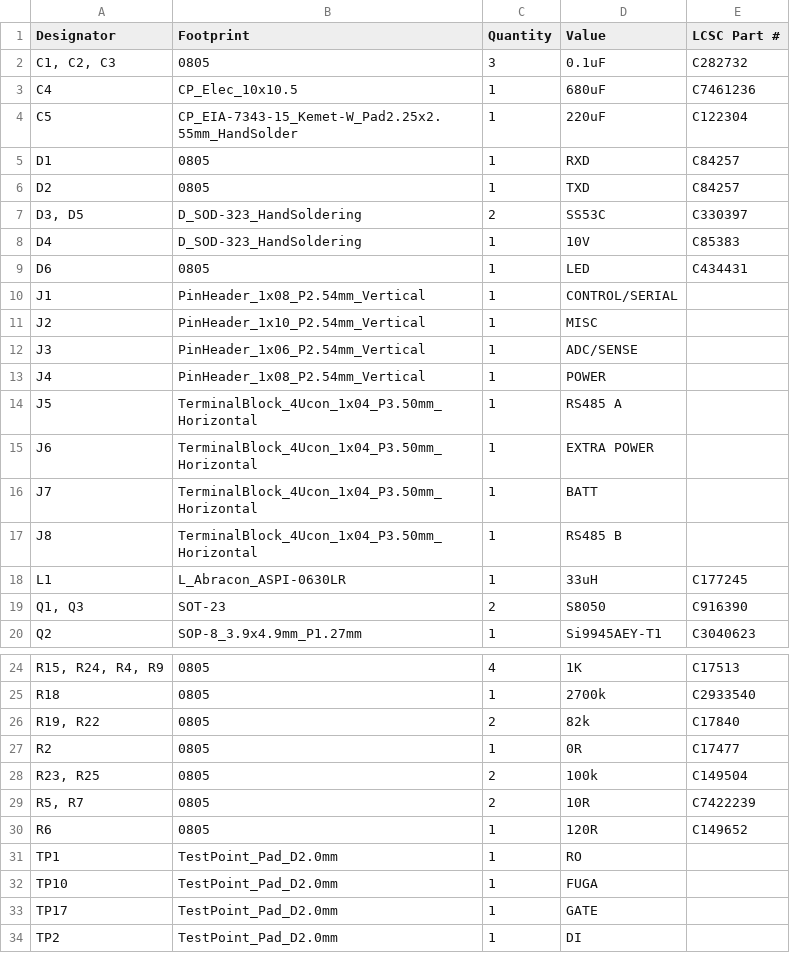
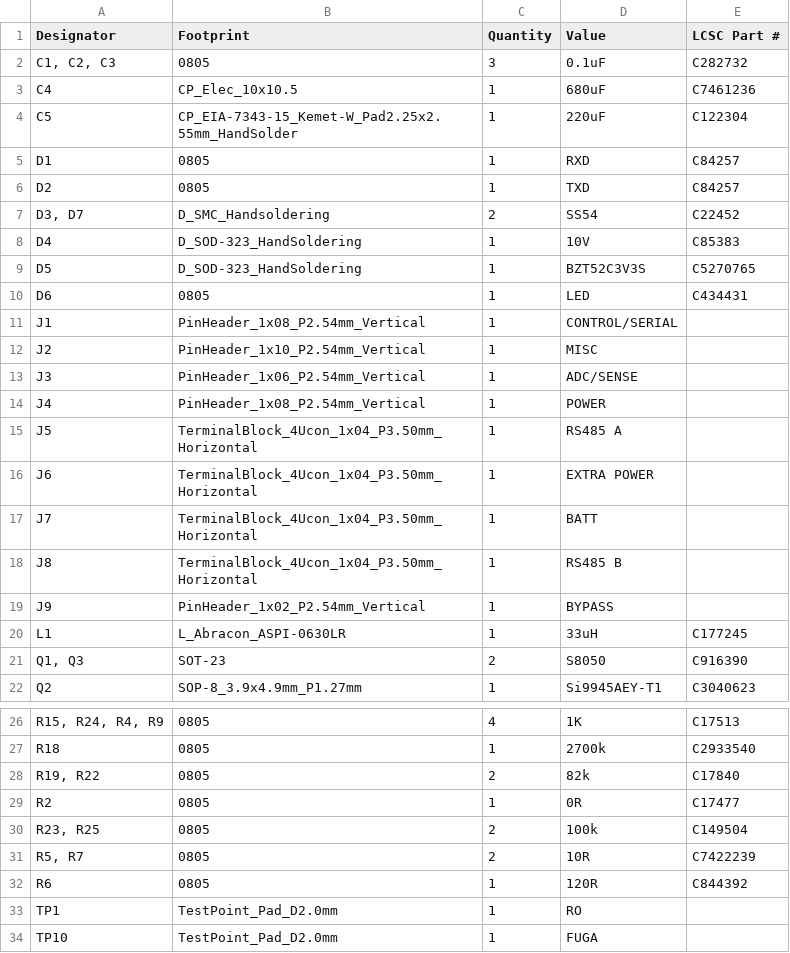
Before and after one commit to 2bitsin/MasterShield, a CSV file: production/bom.csv, drawn as a sheet; only a part is shown, gaps mark what is left out; the shorter side is filled out with more unchanged rows.

```diff
--- a/production/bom.csv
+++ b/production/bom.csv
@@ -6,4 +6,5 @@ D1,0805,1,RXD,C84257
 D2,0805,1,TXD,C84257
-"D3, D5",D_SOD-323_HandSoldering,2,SS53C,C330397
+"D3, D7",D_SMC_Handsoldering,2,SS54,C22452
 D4,D_SOD-323_HandSoldering,1,10V,C85383
+D5,D_SOD-323_HandSoldering,1,BZT52C3V3S,C5270765
 D6,0805,1,LED,C434431
@@ -17,2 +18,3 @@ J7,TerminalBlock_4Ucon_1x04_P3.50mm_Horizontal,1,BATT,
 J8,TerminalBlock_4Ucon_1x04_P3.50mm_Horizontal,1,RS485 B,
+J9,PinHeader_1x02_P2.54mm_Vertical,1,BYPASS,
 L1,L_Abracon_ASPI-0630LR,1,33uH,C177245
@@ -29,3 +31,3 @@ R2,0805,1,0R,C17477
 "R5, R7",0805,2,10R,C7422239
-R6,0805,1,120R,C149652
+R6,0805,1,120R,C844392
 TP1,TestPoint_Pad_D2.0mm,1,RO,
```
Also changed, not shown: production/designators.csv, production/positions.csv, 7 other files.
